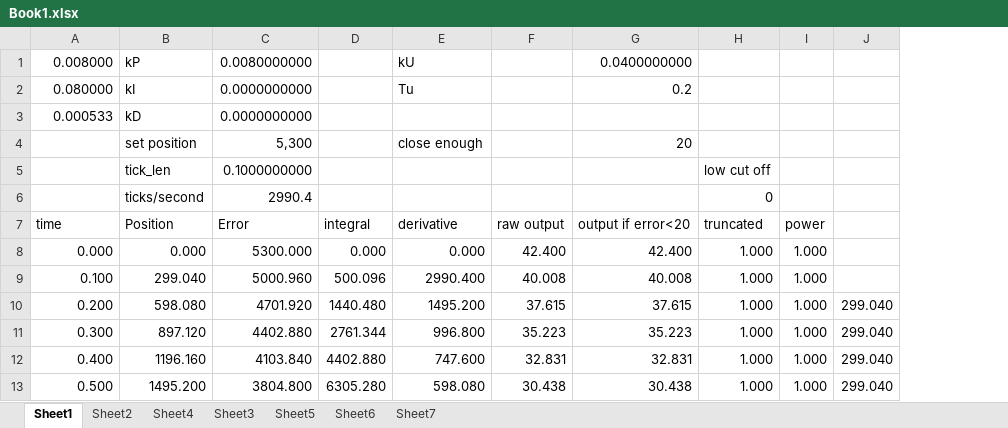
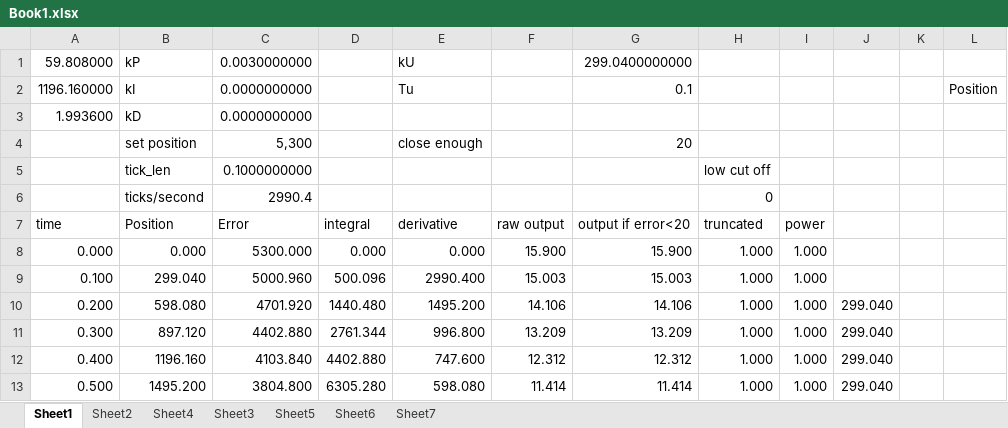
Before and after one commit to 5954-7032-FTC/2023CompetitionCode, an Excel workbook: Calculators/Book1.xlsx, sheet Sheet1, drawn as a sheet; only a part is shown; values as stored, in another font and other column widths than the file's, no borders; charts and pictures not drawn; removed rows and columns are numbered as before the commit, all else as after; the diff covers the shown part only; the diff names each change by its address in the sheet, - before the commit and + after, or states it on an @@ line.

```diff
--- a/Calculators/Book1.xlsx (sheet Sheet1)
+++ b/Calculators/Book1.xlsx (sheet Sheet1)
-column F, rows 7-13: raw output | 42.400 | 40.008 | 37.615 | 35.223 | 32.831 | 30.438
-column G, rows 1-13: 0.0400000000 | 0.2 |  | 20 |  |  | output if error<20 | 42.400 | 40.008 | 37.615 | 35.223 | 32.831 | 30.438
+column F, rows 7-13: raw output | 15.900 | 15.003 | 14.106 | 13.209 | 12.312 | 11.414
+column G, rows 1-13: 299.0400000000 | 0.1 |  | 20 |  |  | output if error<20 | 15.900 | 15.003 | 14.106 | 13.209 | 12.312 | 11.414
+column K, empty
+column L, row 2: Position
-A1: 0.008000
+A1: 59.808000
-C1: 0.0080000000
+C1: 0.0030000000
-A2: 0.080000
+A2: 1196.160000
-A3: 0.000533
+A3: 1.993600
```
Also changed, not shown: 3 added rows and 86 edited cells elsewhere in this sheet, charts or pictures, 39 other files.
